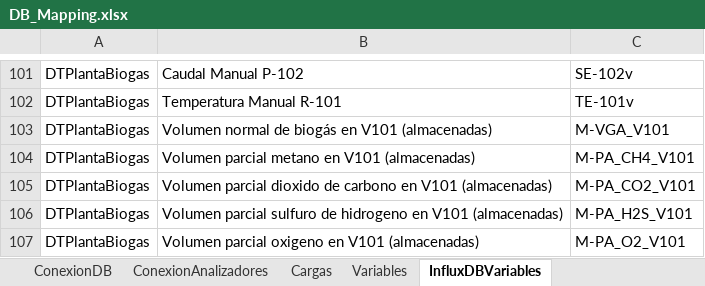
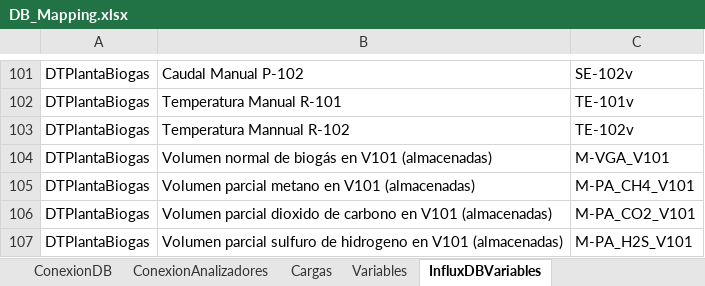
Before and after one commit to andeusse/project-cali, an Excel workbook: backend/v1.0/tools/DB_Mapping.xlsx, sheet InfluxDBVariables, drawn as a sheet; only a part is shown, gaps mark what is left out; the shorter side is filled out with more unchanged rows; values as stored, in another font and other column widths than the file's, no borders; the diff names each change by its address in the sheet, - before the commit and + after, or states it on an @@ line.

Commit message:
Update biogas model API

```diff
--- a/backend/v1.0/tools/DB_Mapping.xlsx (sheet InfluxDBVariables)
+++ b/backend/v1.0/tools/DB_Mapping.xlsx (sheet InfluxDBVariables)
+row 103: DTPlantaBiogas | Temperatura Mannual R-102 | TE-102v
```
Also changed, not shown: 4 other files.
